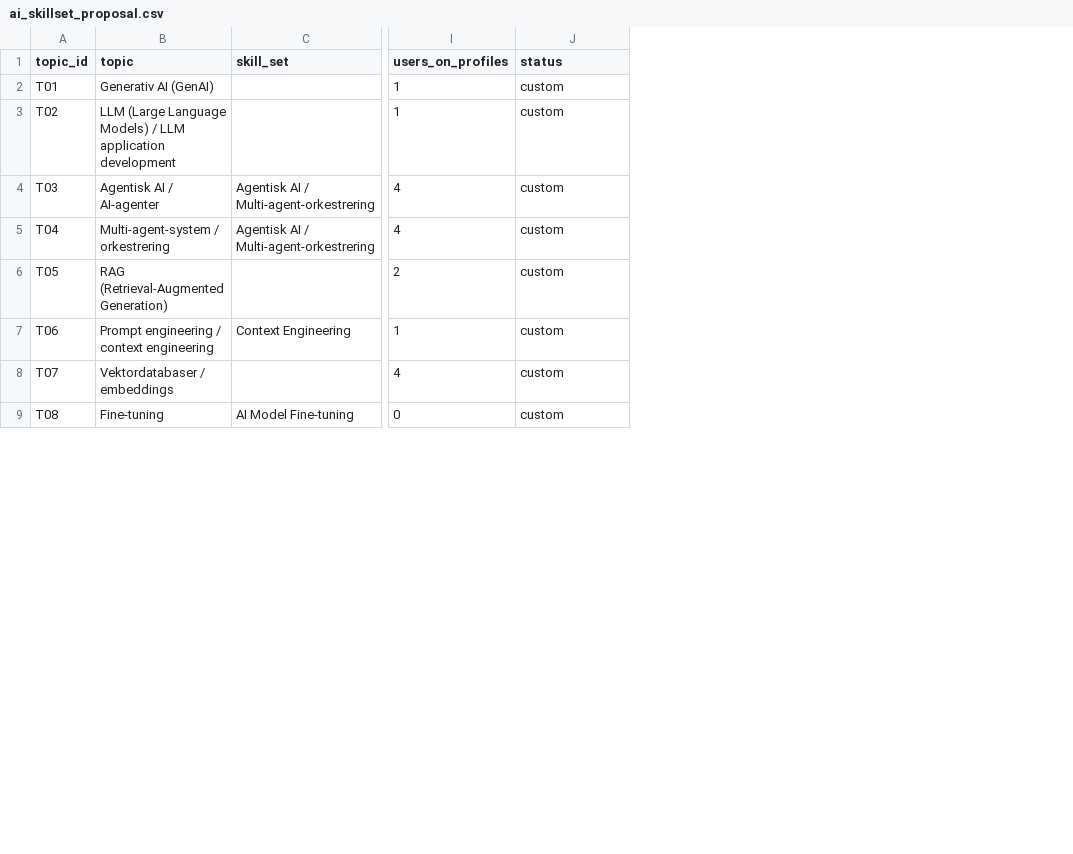
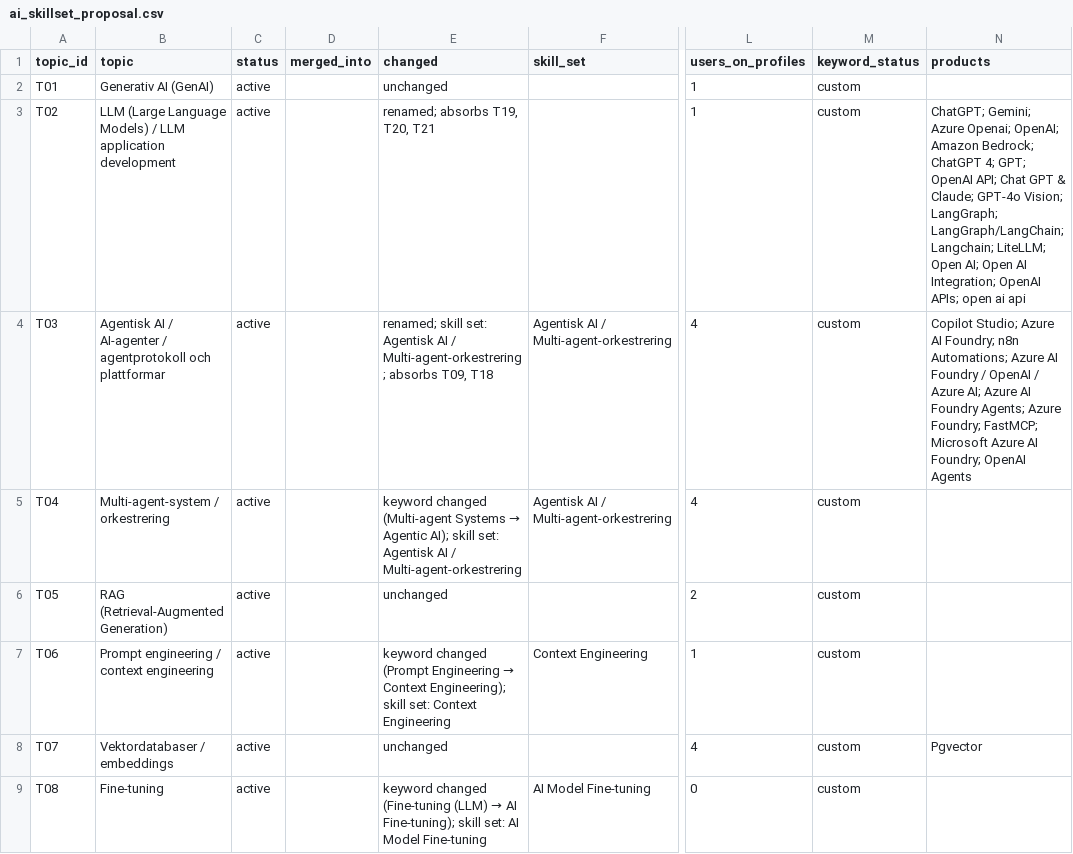
Before and after one commit to robert-gartman-techseed/cinode-skills, a CSV file: data/ai/ai_skillset_proposal.csv, drawn as a sheet; only a part is shown, gaps mark what is left out; addresses are those after the commit; the diff covers the shown part only; the diff names each change by its address in the sheet, - before the commit and + after, or states it on an @@ line.

```diff
--- a/data/ai/ai_skillset_proposal.csv
+++ b/data/ai/ai_skillset_proposal.csv
+column C (status), rows 2-9: all active
+column D (merged_into), empty
+column E (changed), rows 2-9: unchanged | renamed; absorbs T19, T20, T21 | renamed; skill set: Agentisk AI / Multi-agent-orkestrering; absorbs T09, T18 | keyword changed (Multi-agent Systems → Agentic AI); skill set: Agentisk AI / Multi-agent-orkestrering | unchanged | keyword changed (Prompt Engineering → Context Engineering); skill set: Context Engineering | unchanged | keyword changed (Fine-tuning (LLM) → AI Fine-tuning); skill set: AI Model Fine-tuning
+column N (products), rows 3-8: ChatGPT; Gemini; Azure Openai; OpenAI; Amazon Bedrock; ChatGPT 4; GPT; OpenAI API; Chat GPT & Claude; GPT-4o Vision; LangGraph; LangGraph/LangChain; Langchain; LiteLLM; Open AI; Open AI Integration; OpenAI APIs; open ai api | Copilot Studio; Azure AI Foundry; n8n Automations; Azure AI Foundry / OpenAI / Azure AI; Azure AI Foundry Agents; Azure Foundry; FastMCP; Microsoft Azure AI Foundry; OpenAI Agents |  |  |  | Pgvector
-M1: status
+M1: keyword_status
-B4 (topic): Agentisk AI / AI-agenter
+B4 (topic): Agentisk AI / AI-agenter / agentprotokoll och plattformar
```
Also changed, not shown: 7 added rows, 4 removed rows and 6 edited cells elsewhere in this file, data/ai/canonical_skills.csv, data/ai/hot_topics.csv, 5 other files.
